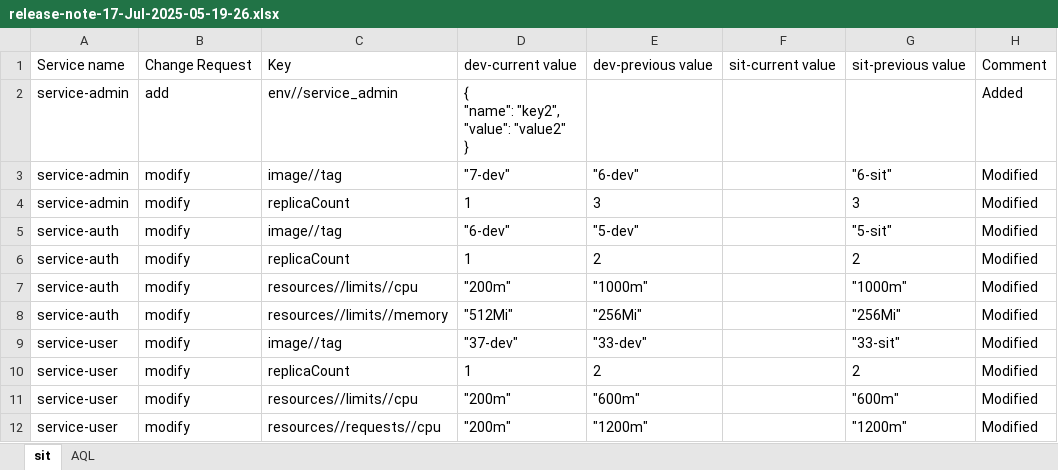
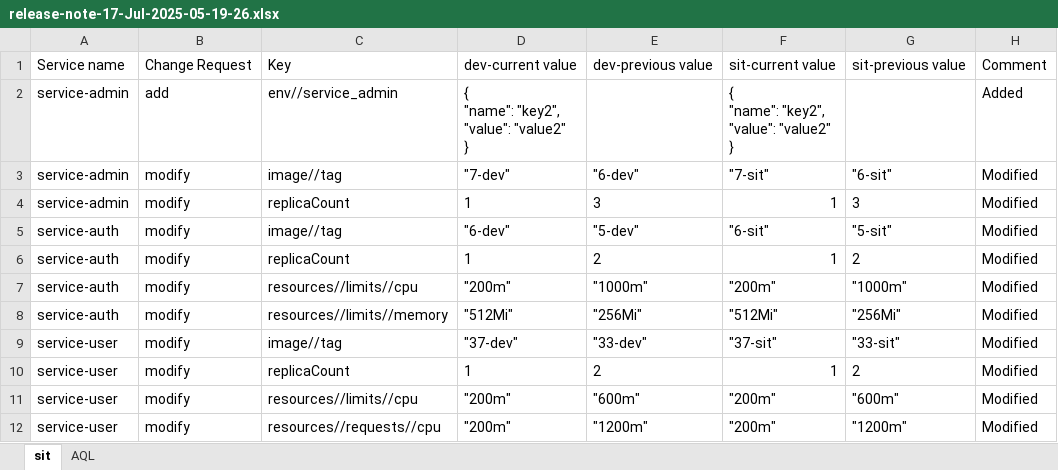
Before and after one commit to kranthimj23/promotion-repo, an Excel workbook: helm-charts/sit-values/release_note/release-note-17-Jul-2025-05-19-26.xlsx, sheet sit, drawn as a sheet; values as stored, in another font and other column widths than the file's, no borders; ↵ is a line break in a cell; the diff names each change by its address in the sheet, - before the commit and + after, or states it on an @@ line.

Commit message:
Updated the release note in the branch:  release/1.0.1
Updated the release note in the branch:  release/1.0.1

```diff
--- a/helm-charts/sit-values/release_note/release-note-17-Jul-2025-05-19-26.xlsx (sheet sit)
+++ b/helm-charts/sit-values/release_note/release-note-17-Jul-2025-05-19-26.xlsx (sheet sit)
-F2: (empty)
+F2: { ↵ "name": "key2", ↵ "value": "value2" ↵ }
-F3: (empty)
+F3: "7-sit"
-F4: (empty)
+F4: 1
-F5: (empty)
+F5: "6-sit"
-F6: (empty)
+F6: 1
-F7: (empty)
+F7: "200m"
-F8: (empty)
+F8: "512Mi"
-F9: (empty)
+F9: "37-sit"
-F10: (empty)
+F10: 1
-F11:F12: (empty)
+F11:F12: "200m"
```
